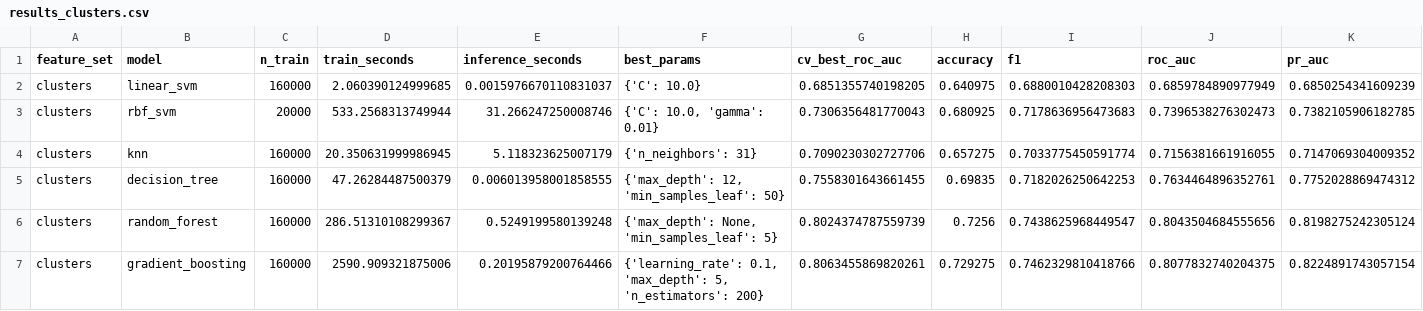
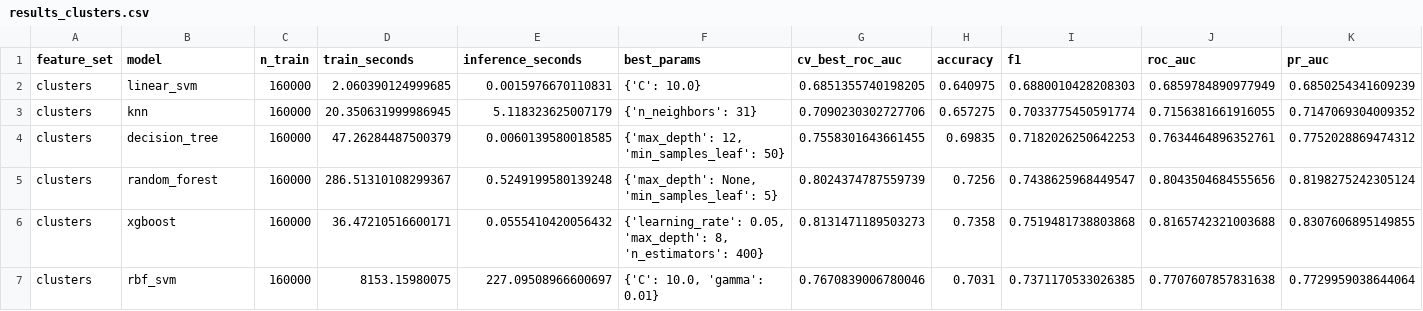
Before and after one commit to ChazWilms/CS4630Group1Project3, a CSV file: outputs/results_clusters.csv, drawn as a sheet.

```diff
--- a/outputs/results_clusters.csv
+++ b/outputs/results_clusters.csv
@@ -1,7 +1,7 @@
 feature_set,model,n_train,train_seconds,inference_seconds,best_params,cv_best_roc_auc,accuracy,f1,roc_auc,pr_auc
-clusters,linear_svm,160000,2.060390124999685,0.0015976670110831037,{'C': 10.0},0.6851355740198205,0.640975,0.6880010428208303,0.6859784890977949,0.6850254341609239
-clusters,rbf_svm,20000,533.2568313749944,31.266247250008746,"{'C': 10.0, 'gamma': 0.01}",0.7306356481770043,0.680925,0.7178636956473683,0.7396538276302473,0.7382105906182785
+clusters,linear_svm,160000,2.060390124999685,0.0015976670110831,{'C': 10.0},0.6851355740198205,0.640975,0.6880010428208303,0.6859784890977949,0.6850254341609239
 clusters,knn,160000,20.350631999986945,5.118323625007179,{'n_neighbors': 31},0.7090230302727706,0.657275,0.7033775450591774,0.7156381661916055,0.7147069304009352
-clusters,decision_tree,160000,47.26284487500379,0.006013958001858555,"{'max_depth': 12, 'min_samples_leaf': 50}",0.7558301643661455,0.69835,0.7182026250642253,0.7634464896352761,0.7752028869474312
+clusters,decision_tree,160000,47.26284487500379,0.0060139580018585,"{'max_depth': 12, 'min_samples_leaf': 50}",0.7558301643661455,0.69835,0.7182026250642253,0.7634464896352761,0.7752028869474312
 clusters,random_forest,160000,286.51310108299367,0.5249199580139248,"{'max_depth': None, 'min_samples_leaf': 5}",0.8024374787559739,0.7256,0.7438625968449547,0.8043504684555656,0.8198275242305124
-clusters,gradient_boosting,160000,2590.909321875006,0.20195879200764466,"{'learning_rate': 0.1, 'max_depth': 5, 'n_estimators': 200}",0.8063455869820261,0.729275,0.7462329810418766,0.8077832740204375,0.8224891743057154
+clusters,xgboost,160000,36.47210516600171,0.0555410420056432,"{'learning_rate': 0.05, 'max_depth': 8, 'n_estimators': 400}",0.8131471189503273,0.7358,0.7519481738803868,0.8165742321003688,0.8307606895149855
+clusters,rbf_svm,160000,8153.15980075,227.09508966600697,"{'C': 10.0, 'gamma': 0.01}",0.7670839006780046,0.7031,0.7371170533026385,0.7707607857831638,0.7729959038644064
```
Also changed, not shown: outputs/final_comparison.csv, outputs/results_pca.csv, 16 other files.
